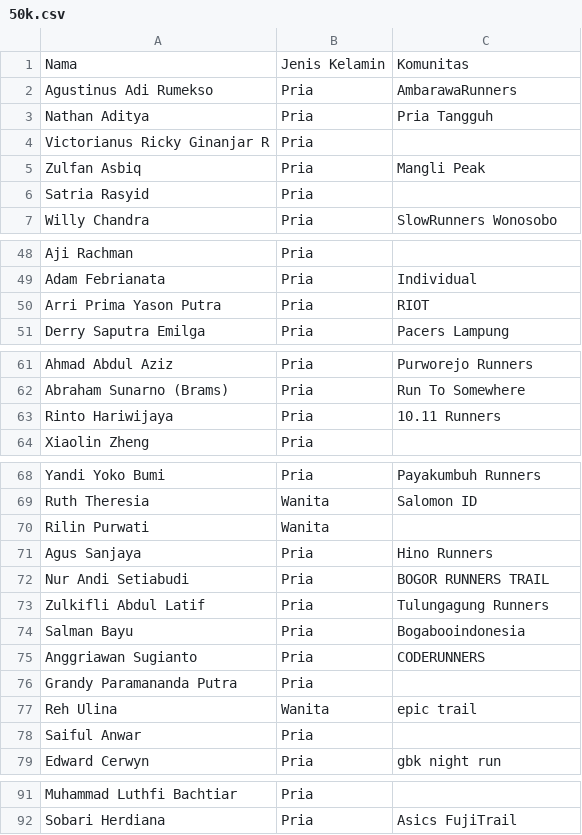
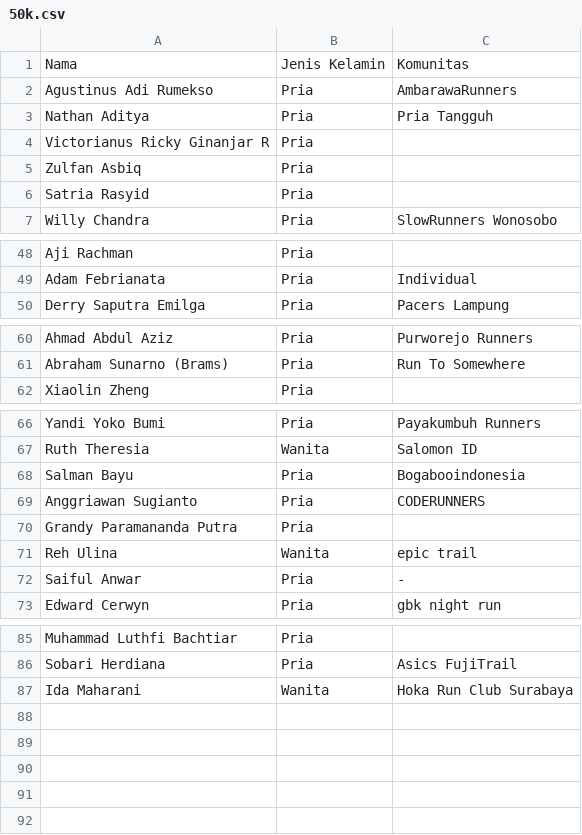
Before and after one commit to smgmountainrace/listpeserta, a CSV file: 50k.csv, drawn as a sheet; only a part is shown, gaps mark what is left out; removed rows and columns are numbered as before the commit, all else as after; the diff names each change by its address in the sheet, - before the commit and + after, or states it on an @@ line.

Commit message:
50k.csv

```diff
--- a/50k.csv
+++ b/50k.csv
-C5: Mangli Peak
+C5: (empty)
-row 50: Arri Prima Yason Putra | Pria | RIOT
-row 63: Rinto Hariwijaya | Pria | 10.11 Runners
-row 70: Rilin Purwati | Wanita
-row 71: Agus Sanjaya | Pria | Hino Runners
-row 72: Nur Andi Setiabudi | Pria | BOGOR RUNNERS TRAIL
-row 73: Zulkifli Abdul Latif | Pria | Tulungagung Runners
-C72: (empty)
+C72: -
+row 87: Ida Maharani | Wanita | Hoka Run Club Surabaya
```
